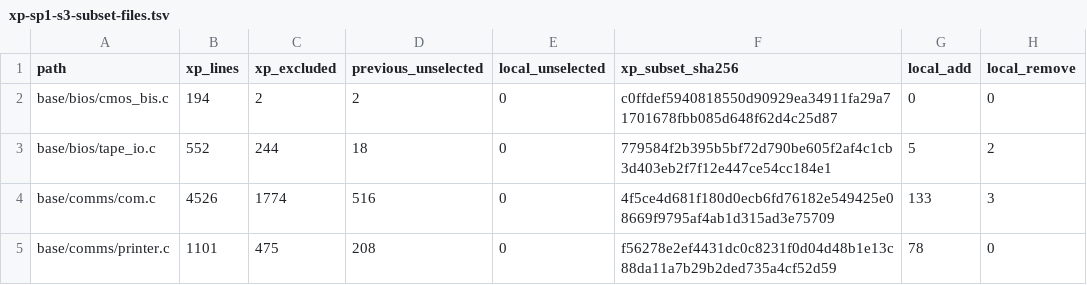
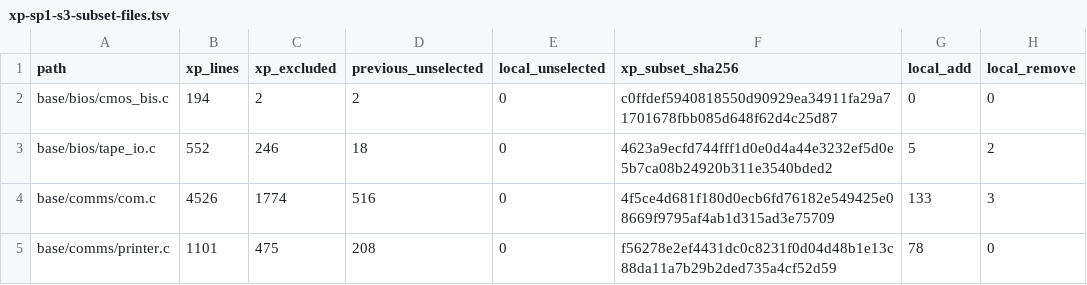
Before and after one commit to cshaxu/softpc, a TSV file: docs/etc/evidence/softpc/xp-sp1-s3-subset-files.tsv, drawn as a sheet; only a part is shown.

```diff
--- a/docs/etc/evidence/softpc/xp-sp1-s3-subset-files.tsv
+++ b/docs/etc/evidence/softpc/xp-sp1-s3-subset-files.tsv
@@ -2,3 +2,3 @@ path	xp_lines	xp_excluded	previous_unselected	local_unselected	xp_subset_sha256
 base/bios/cmos_bis.c	194	2	2	0	c0ffdef5940818550d90929ea34911fa29a71701678fbb085d648f62d4c25d87	0	0
-base/bios/tape_io.c	552	244	18	0	779584f2b395b5bf72d790be605f2af4c1cb3d403eb2f7f12e447ce54cc184e1	5	2
+base/bios/tape_io.c	552	246	18	0	4623a9ecfd744fff1d0e0d4a44e3232ef5d0e5b7ca08b24920b311e3540bded2	5	2
 base/comms/com.c	4526	1774	516	0	4f5ce4d681f180d0ecb6fd76182e549425e08669f9795af4ab1d315ad3e75709	133	3
```
Also changed, not shown: docs/etc/evidence/softpc/xp-sp1-s3-local-ranges.tsv, docs/etc/evidence/softpc/xp-sp1-s3-subset-ranges.tsv, 5 other files.
